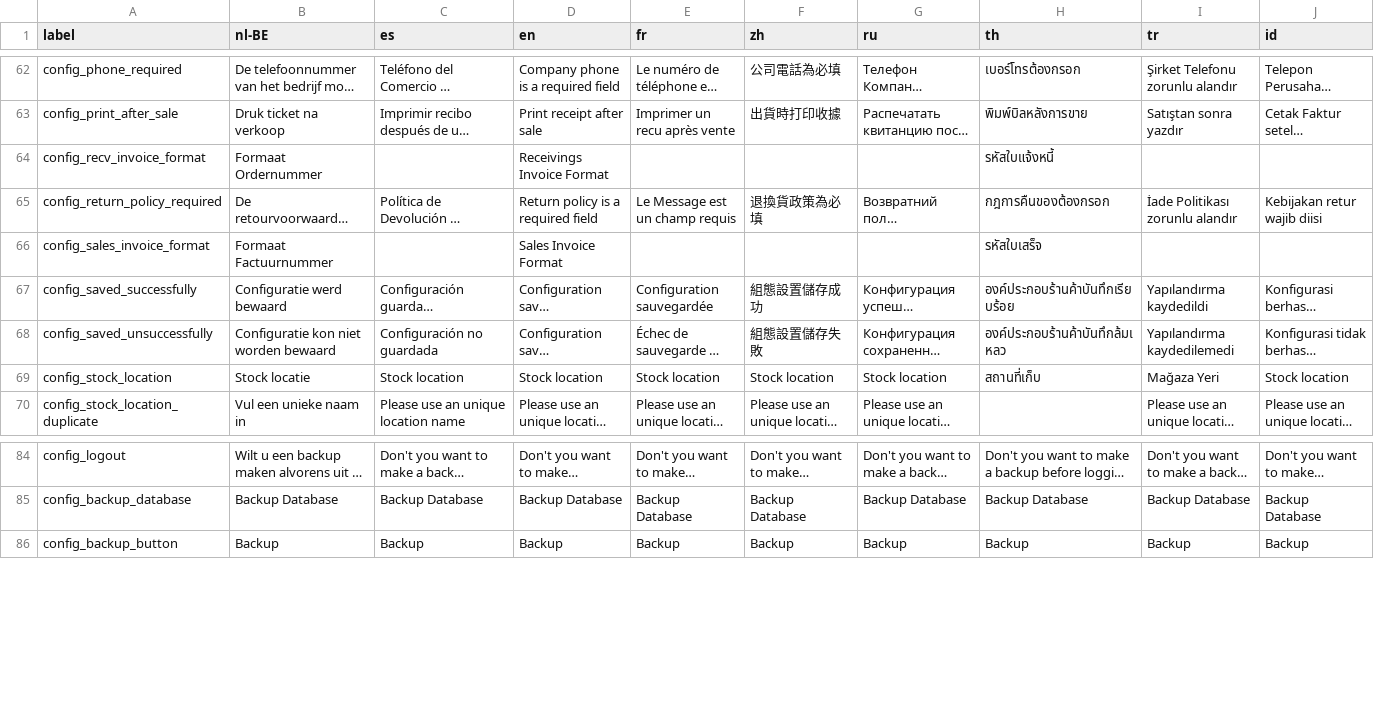
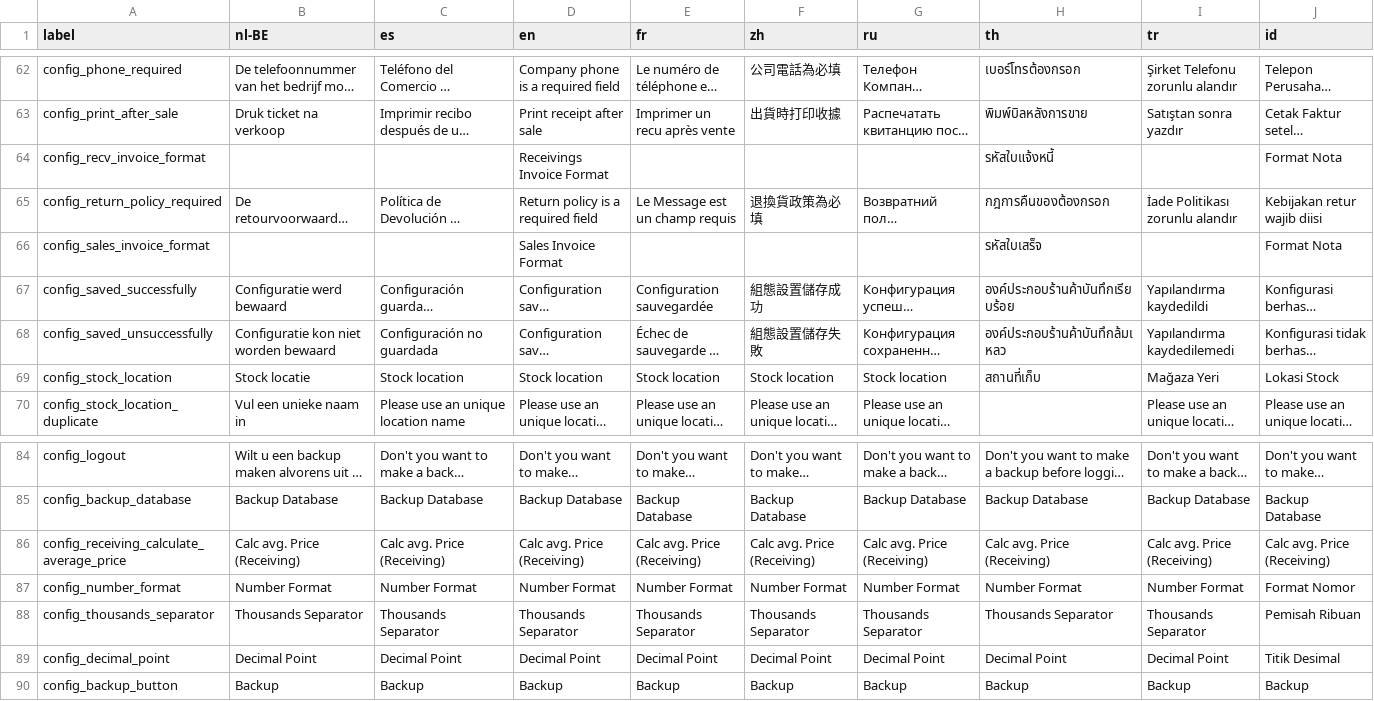
Before and after one commit to Darli963/sistema-inventario-ventas, a CSV file: translations/config_lang.csv, drawn as a sheet; only a part is shown, gaps mark what is left out; long unchanged cells end in …; the diff names each change by its address in the sheet, - before the commit and + after, or states it on an @@ line.

```diff
--- a/translations/config_lang.csv
+++ b/translations/config_lang.csv
-B64 (nl-BE): Formaat Ordernummer
+B64 (nl-BE): (empty)
-J64 (id): (empty)
+J64 (id): Format Nota
-B66 (nl-BE): Formaat Factuurnummer
+B66 (nl-BE): (empty)
-J66 (id): (empty)
+J66 (id): Format Nota
-J69 (id): Stock location
+J69 (id): Lokasi Stock
+row 86: config_receiving_calculate_average_price | Calc avg. Price (Receiving) | Calc avg. Price (Receiving) | Calc avg. Price (Receiving) | Calc avg. Price (Receiving) | Calc avg. Price (Receiving) | Calc avg. Price (Receiving) | Calc avg. Price (Receiving) | Calc avg. Price (Receiving) | Calc avg. Price (Receiving)
+row 87: config_number_format | Number Format | Number Format | Number Format | Number Format | Number Format | Number Format | Number Format | Number Format | Format Nomor
+row 88: config_thousands_separator | Thousands Separator | Thousands Separator | Thousands Separator | Thousands Separator | Thousands Separator | Thousands Separator | Thousands Separator | Thousands Separator | Pemisah Ribuan
+row 89: config_decimal_point | Decimal Point | Decimal Point | Decimal Point | Decimal Point | Decimal Point | Decimal Point | Decimal Point | Decimal Point | Titik Desimal
```
Also changed, not shown: translations/common_lang.csv, translations/giftcards_lang.csv, 37 other files.
